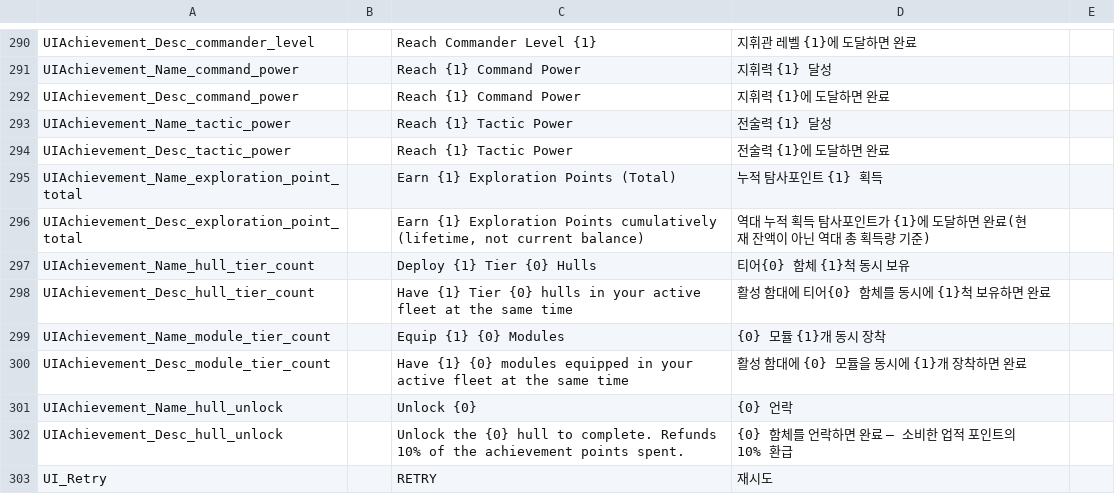
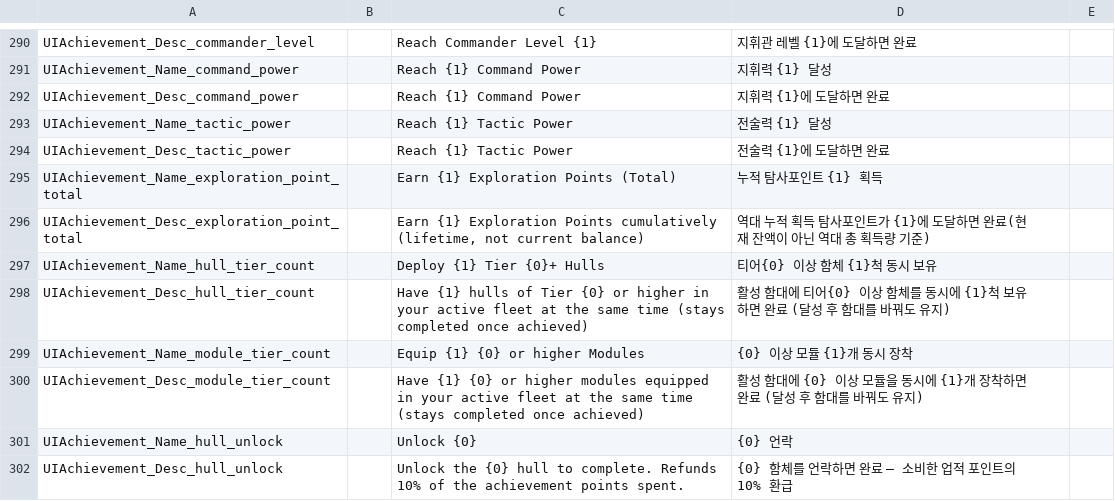
Before and after one commit to gsyan/thefirst_client_unity, a CSV file: Assets/Resources/Localization/csv/UI.csv, drawn as a sheet; only a part is shown, gaps mark what is left out; the shorter side is filled out with more unchanged rows.

```diff
--- a/Assets/Resources/Localization/csv/UI.csv
+++ b/Assets/Resources/Localization/csv/UI.csv
@@ -296,6 +296,6 @@ UIAchievement_Name_exploration_point_total,,Earn {1} Exploration Points (Total),
 UIAchievement_Desc_exploration_point_total,,"Earn {1} Exploration Points cumulatively (lifetime, not current balance)",역대 누적 획득 탐사포인트가 {1}에 도달하면 완료(현재 잔액이 아닌 역대 총 획득량 기준)
-UIAchievement_Name_hull_tier_count,,Deploy {1} Tier {0} Hulls,티어{0} 함체 {1}척 동시 보유
-UIAchievement_Desc_hull_tier_count,,Have {1} Tier {0} hulls in your active fleet at the same time,활성 함대에 티어{0} 함체를 동시에 {1}척 보유하면 완료
-UIAchievement_Name_module_tier_count,,Equip {1} {0} Modules,{0} 모듈 {1}개 동시 장착
-UIAchievement_Desc_module_tier_count,,Have {1} {0} modules equipped in your active fleet at the same time,활성 함대에 {0} 모듈을 동시에 {1}개 장착하면 완료
+UIAchievement_Name_hull_tier_count,,Deploy {1} Tier {0}+ Hulls,티어{0} 이상 함체 {1}척 동시 보유
+UIAchievement_Desc_hull_tier_count,,Have {1} hulls of Tier {0} or higher in your active fleet at the same time (stays completed once achieved),활성 함대에 티어{0} 이상 함체를 동시에 {1}척 보유하면 완료 (달성 후 함대를 바꿔도 유지)
+UIAchievement_Name_module_tier_count,,Equip {1} {0} or higher Modules,{0} 이상 모듈 {1}개 동시 장착
+UIAchievement_Desc_module_tier_count,,Have {1} {0} or higher modules equipped in your active fleet at the same time (stays completed once achieved),활성 함대에 {0} 이상 모듈을 동시에 {1}개 장착하면 완료 (달성 후 함대를 바꿔도 유지)
 UIAchievement_Name_hull_unlock,,Unlock {0},{0} 언락
```
Also changed, not shown: Assets/Resources/DataTable/Commander/datatable_commander.csv, 34 other files.
